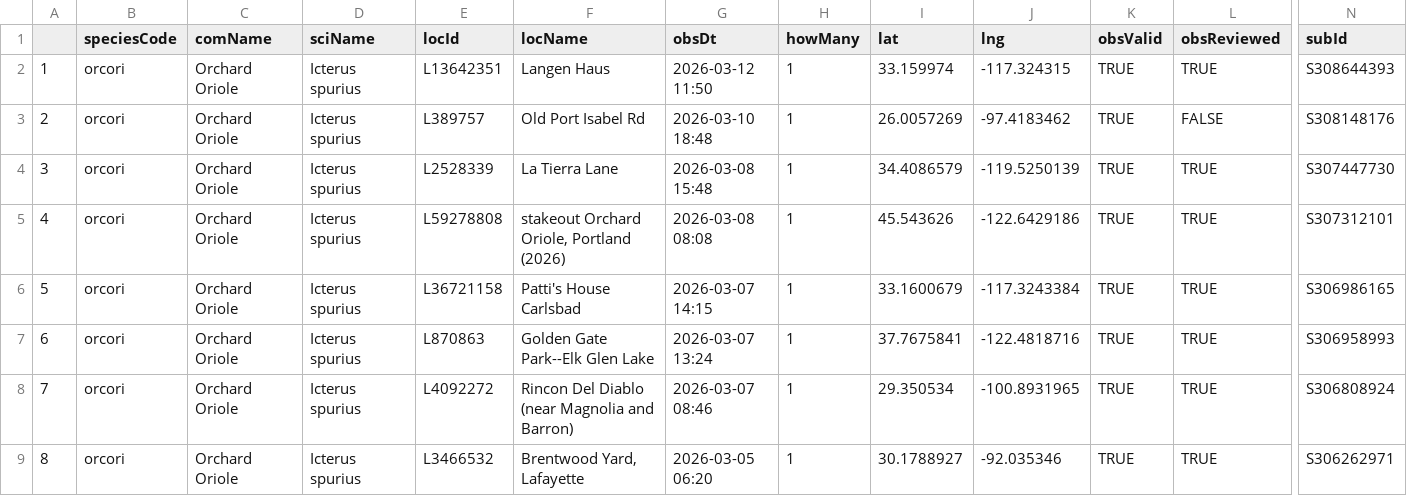
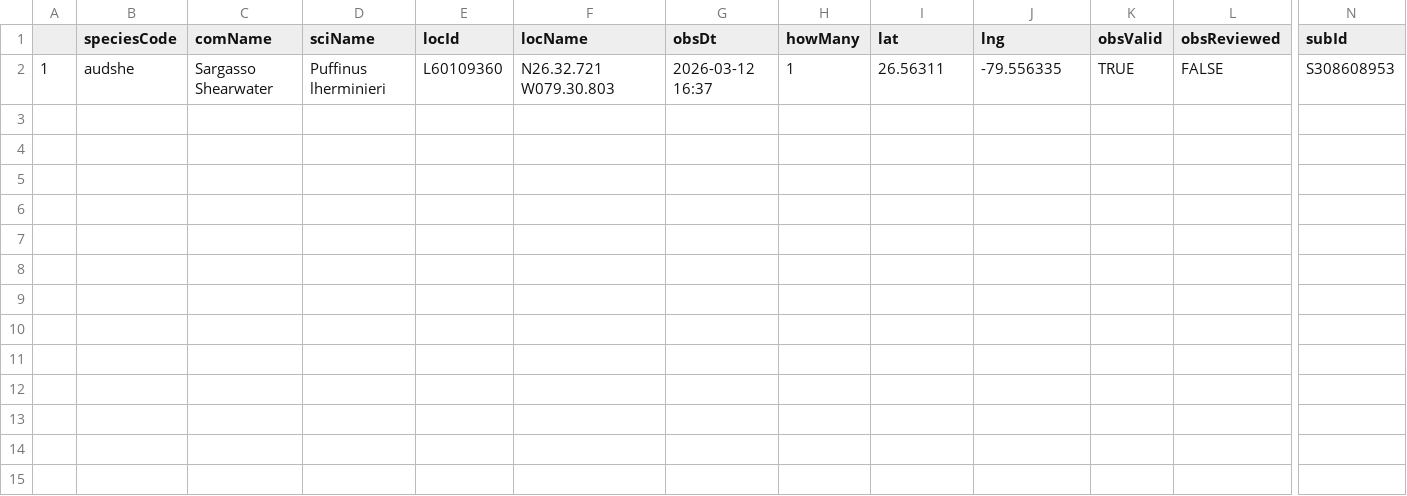
Before and after one commit to jsm425/BirdNerd, a CSV file: BirdSightingLists/level5Sightings.csv, drawn as a sheet; only a part is shown, gaps mark what is left out; rows hold the shown columns only; the diff names each change by its address in the sheet, - before the commit and + after, or states it on an @@ line.

```diff
--- a/BirdSightingLists/level5Sightings.csv
+++ b/BirdSightingLists/level5Sightings.csv
-B2 (speciesCode): orcori
+B2 (speciesCode): audshe
-C2 (comName): Orchard Oriole
+C2 (comName): Sargasso Shearwater
-D2 (sciName): Icterus spurius
+D2 (sciName): Puffinus lherminieri
-E2 (locId): L13642351
+E2 (locId): L60109360
-F2 (locName): Langen Haus
+F2 (locName): N26.32.721 W079.30.803
-G2 (obsDt): 2026-03-12 11:50
+G2 (obsDt): 2026-03-12 16:37
-I2 (lat): 33.159974
+I2 (lat): 26.56311
-J2 (lng): -117.324315
+J2 (lng): -79.556335
-L2 (obsReviewed): TRUE
+L2 (obsReviewed): FALSE
-N2 (subId): S308644393
+N2 (subId): S308608953
-row 3: 2 | orcori | Orchard Oriole | Icterus spurius | L389757 | Old Port Isabel Rd | 2026-03-10 18:48 | 1 | 26.0057269 | -97.4183462 | TRUE | FALSE | S308148176
-row 4: 3 | orcori | Orchard Oriole | Icterus spurius | L2528339 | La Tierra Lane | 2026-03-08 15:48 | 1 | 34.4086579 | -119.5250139 | TRUE | TRUE | S307447730
-row 5: 4 | orcori | Orchard Oriole | Icterus spurius | L59278808 | stakeout Orchard Oriole, Portland (2026) | 2026-03-08 08:08 | 1 | 45.543626 | -122.6429186 | TRUE | TRUE | S307312101
-row 6: 5 | orcori | Orchard Oriole | Icterus spurius | L36721158 | Patti's House Carlsbad | 2026-03-07 14:15 | 1 | 33.1600679 | -117.3243384 | TRUE | TRUE | S306986165
-row 7: 6 | orcori | Orchard Oriole | Icterus spurius | L870863 | Golden Gate Park--Elk Glen Lake | 2026-03-07 13:24 | 1 | 37.7675841 | -122.4818716 | TRUE | TRUE | S306958993
-row 8: 7 | orcori | Orchard Oriole | Icterus spurius | L4092272 | Rincon Del Diablo (near Magnolia and Barron) | 2026-03-07 08:46 | 1 | 29.350534 | -100.8931965 | TRUE | TRUE | S306808924
-row 9: 8 | orcori | Orchard Oriole | Icterus spurius | L3466532 | Brentwood Yard, Lafayette | 2026-03-05 06:20 | 1 | 30.1788927 | -92.035346 | TRUE | TRUE | S306262971
```
Also changed, not shown: BirdSightingLists/level4Sightings.csv, 3 other files.
